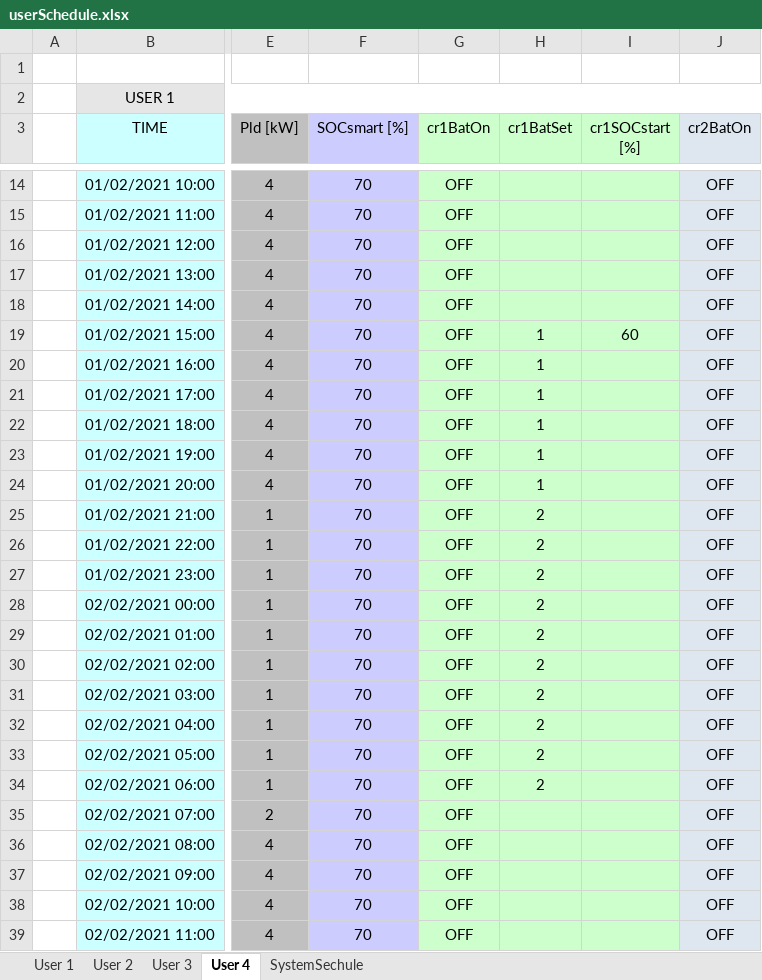
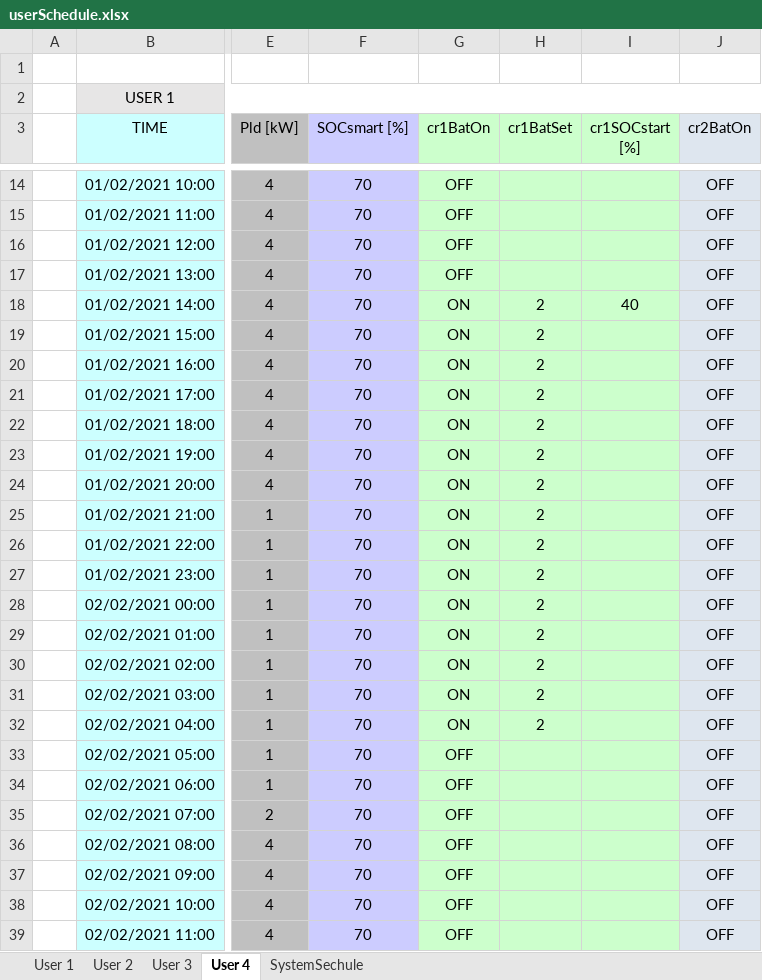
Before and after one commit to mindolink/EthStevec12, an Excel workbook: ImportData/userSchedule.xlsx, sheet User 4, drawn as a sheet; only a part is shown, gaps mark what is left out; values as stored, in another font and other column widths than the file's, no borders; the diff covers the shown part only; the diff names each change by its address in the sheet, - before the commit and + after, or states it on an @@ line.

```diff
--- a/ImportData/userSchedule.xlsx (sheet User 4)
+++ b/ImportData/userSchedule.xlsx (sheet User 4)
-G18:G32 (cr1BatOn): OFF
+G18:G32 (cr1BatOn): ON
-H18 (cr1BatSet): (empty)
+H18 (cr1BatSet): 2
-I18 (cr1SOCstart [%]): (empty)
+I18 (cr1SOCstart [%]): 40
-H19:H24 (cr1BatSet): 1
+H19:H24 (cr1BatSet): 2
-I19 (cr1SOCstart [%]): 60
+I19 (cr1SOCstart [%]): (empty)
-H33:H34 (cr1BatSet): 2
+H33:H34 (cr1BatSet): (empty)
```
Also changed, not shown: 53 edited cells elsewhere in this sheet, charts or pictures, ImportData/userInfo.xlsx, 4 other files.
